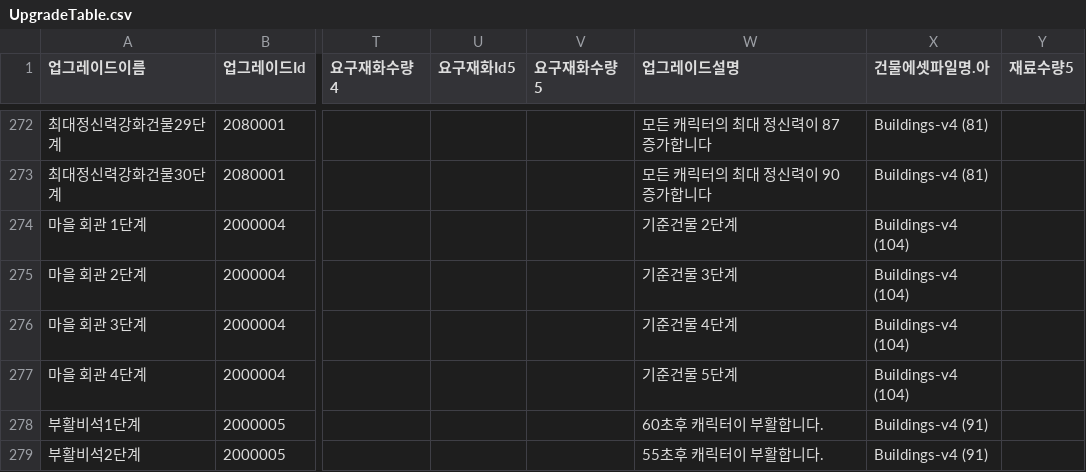
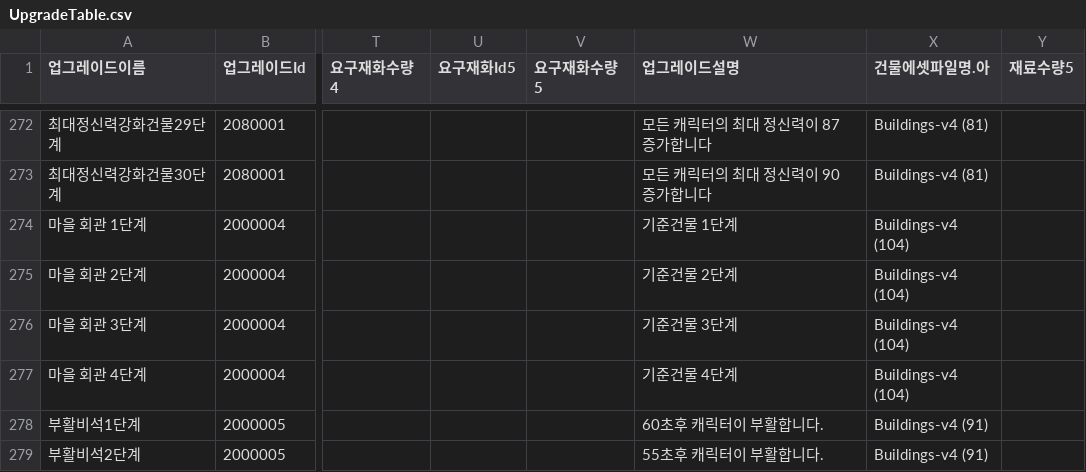
Before and after one commit to HAGU-G/Team-Lost-Vikings, a CSV file: Assets/DataTable/UpgradeTable.csv, drawn as a sheet; only a part is shown, gaps mark what is left out; the diff names each change by its address in the sheet, - before the commit and + after, or states it on an @@ line.

```diff
--- a/Assets/DataTable/UpgradeTable.csv
+++ b/Assets/DataTable/UpgradeTable.csv
-W274 (업그레이드설명): 기준건물 2단계
+W274 (업그레이드설명): 기준건물 1단계
-W275 (업그레이드설명): 기준건물 3단계
+W275 (업그레이드설명): 기준건물 2단계
-W276 (업그레이드설명): 기준건물 4단계
+W276 (업그레이드설명): 기준건물 3단계
-W277 (업그레이드설명): 기준건물 5단계
+W277 (업그레이드설명): 기준건물 4단계
```
Also changed, not shown: Assets/DataTable/DialogTable.csv.
